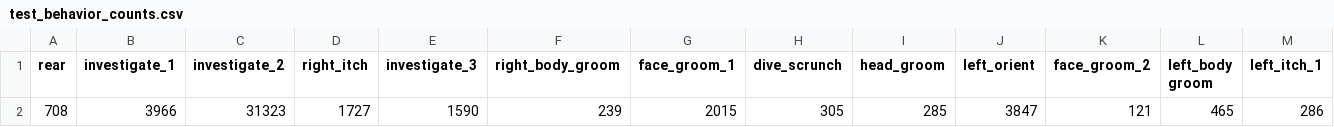
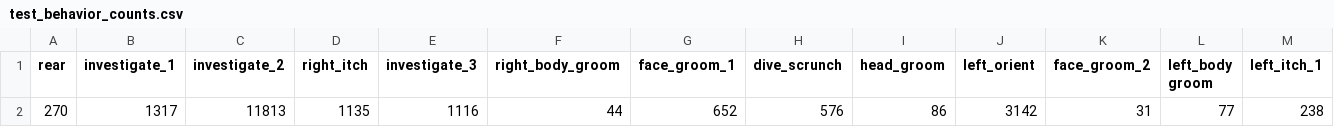
Before and after one commit to runninghsus/realtime-asoid, a CSV file: test_behavior_counts.csv, drawn as a sheet; only a part is shown; removed rows and columns are numbered as before the commit, all else as after; rows hold the shown columns only; the diff names each change by its address in the sheet, - before the commit and + after, or states it on an @@ line.

```diff
--- a/test_behavior_counts.csv
+++ b/test_behavior_counts.csv
-row 2: 708 | 3966 | 31323 | 1727 | 1590 | 239 | 2015 | 305 | 285 | 3847 | 121 | 465 | 286
+row 2: 270 | 1317 | 11813 | 1135 | 1116 | 44 | 652 | 576 | 86 | 3142 | 31 | 77 | 238
```
Also changed, not shown: 7 other files.
